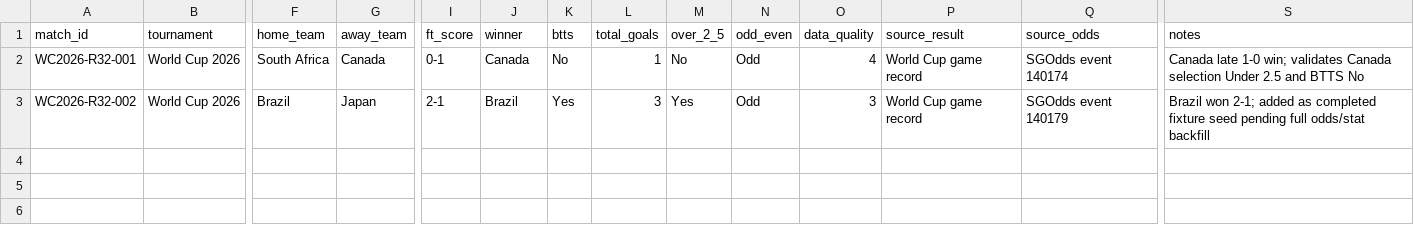
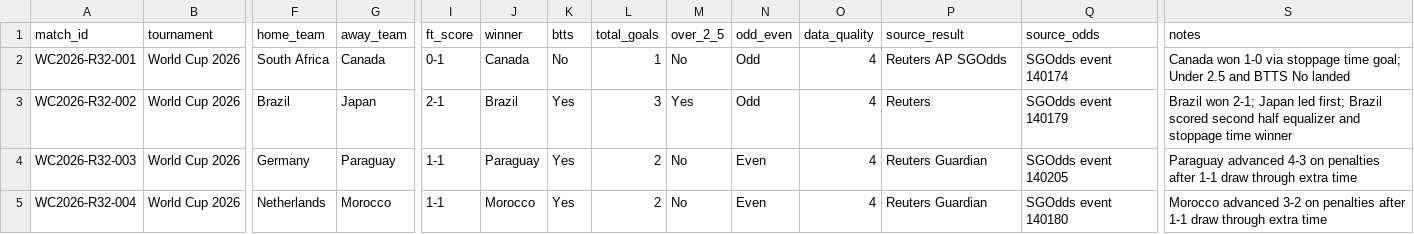
Before and after one commit to rako-collab/spwin-atlas, a CSV file: data/world_cup_2026/matches.csv, drawn as a sheet; only a part is shown, gaps mark what is left out; rows hold the shown columns only; the diff names each change by its address in the sheet, - before the commit and + after, or states it on an @@ line.

Commit message:
Backfill completed Round of 32 match records

```diff
--- a/data/world_cup_2026/matches.csv
+++ b/data/world_cup_2026/matches.csv
-P2 (source_result): World Cup game record
+P2 (source_result): Reuters AP SGOdds
-S2 (notes): Canada late 1-0 win; validates Canada selection Under 2.5 and BTTS No
+S2 (notes): Canada won 1-0 via stoppage time goal; Under 2.5 and BTTS No landed
-O3 (data_quality): 3
+O3 (data_quality): 4
-P3 (source_result): World Cup game record
+P3 (source_result): Reuters
-S3 (notes): …won 2-1; added as completed fixture seed pending full odds/stat backfill
+S3 (notes): …won 2-1; Japan led first; Brazil scored second half equalizer and stoppage time winner
+row 4: WC2026-R32-003 | World Cup 2026 | Germany | Paraguay | 1-1 | Paraguay | Yes | 2 | No | Even | 4 | Reuters Guardian | SGOdds event 140205 | Paraguay advanced 4-3 on penalties after 1-1 draw through extra time
+row 5: WC2026-R32-004 | World Cup 2026 | Netherlands | Morocco | 1-1 | Morocco | Yes | 2 | No | Even | 4 | Reuters Guardian | SGOdds event 140180 | Morocco advanced 3-2 on penalties after 1-1 draw through extra time
```
